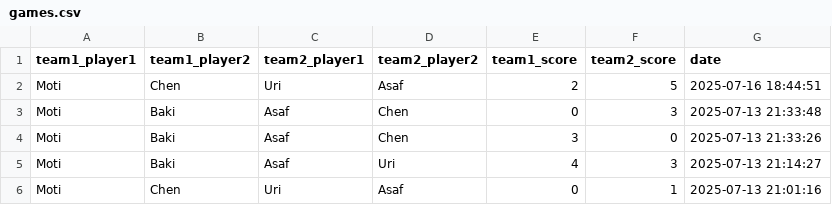
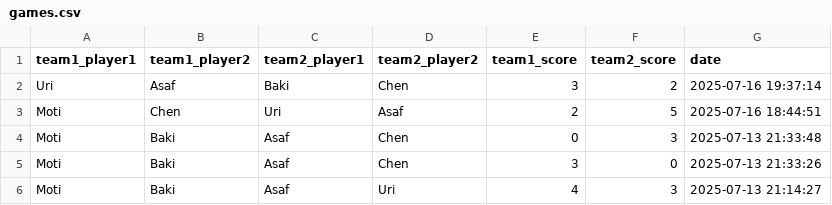
Before and after one commit to dabasmoti/fifa-ranker, a CSV file: data/games.csv, drawn as a sheet; only a part is shown; the shorter side is filled out with more unchanged rows.

Commit message:
Add game: Uri/Asaf vs Baki/Chen

```diff
--- a/data/games.csv
+++ b/data/games.csv
@@ -1,2 +1,3 @@
 team1_player1,team1_player2,team2_player1,team2_player2,team1_score,team2_score,date
+Uri,Asaf,Baki,Chen,3,2,2025-07-16 19:37:14
 Moti,Chen,Uri,Asaf,2,5,2025-07-16 18:44:51
```
